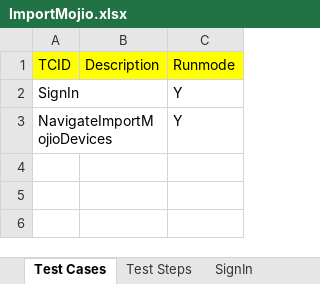
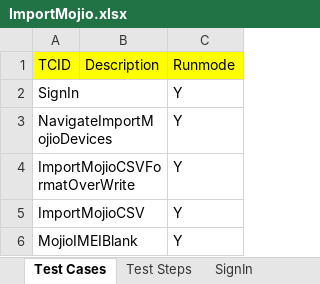
Before and after one commit to vanditj-optimus/MyMojioWebsite, an Excel workbook: MyMojioWebsite/src/com/mojio/xls/ImportMojio.xlsx, sheet Test Cases, drawn as a sheet; values as stored, in another font and other column widths than the file's, no borders; the diff names each change by its address in the sheet, - before the commit and + after, or states it on an @@ line.

```diff
--- a/MyMojioWebsite/src/com/mojio/xls/ImportMojio.xlsx (sheet Test Cases)
+++ b/MyMojioWebsite/src/com/mojio/xls/ImportMojio.xlsx (sheet Test Cases)
+row 4: ImportMojioCSVFormatOverWrite |  | Y
+row 5: ImportMojioCSV |  | Y
+row 6: MojioIMEIBlank |  | Y
```
Also changed, not shown: sheet Test Steps, sheet NavigateImportMojioDevices, other sheet tabs, MyMojioWebsite/bin/com/mojio/xls/ImportMojio.xlsx, MyMojioWebsite/bin/com/mojio/xls/ImportSIMs.xlsx, 11 other files.
